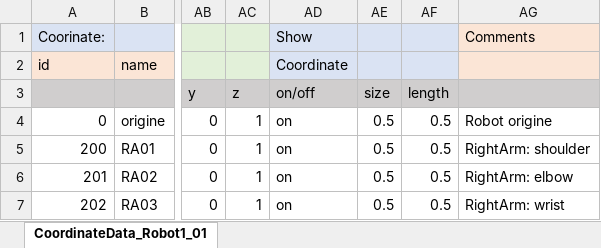
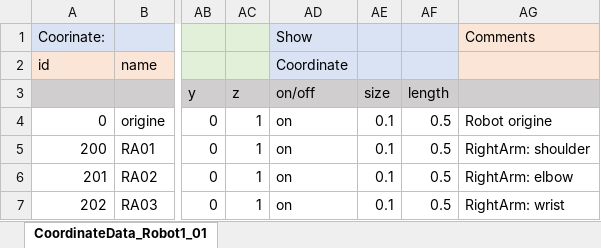
Before and after one commit to Kilimanjaro874/RobotProjectCpp, an Excel workbook: CoordinateData_Robot1_01.xlsx, sheet CoordinateData_Robot1_01, drawn as a sheet; only a part is shown, gaps mark what is left out; values as stored, in another font and other column widths than the file's, no borders; the diff names each change by its address in the sheet, - before the commit and + after, or states it on an @@ line.

```diff
--- a/CoordinateData_Robot1_01.xlsx (sheet CoordinateData_Robot1_01)
+++ b/CoordinateData_Robot1_01.xlsx (sheet CoordinateData_Robot1_01)
-AE4:AE7: 0.5
+AE4:AE7: 0.1
```
Also changed, not shown: 19 other files.
